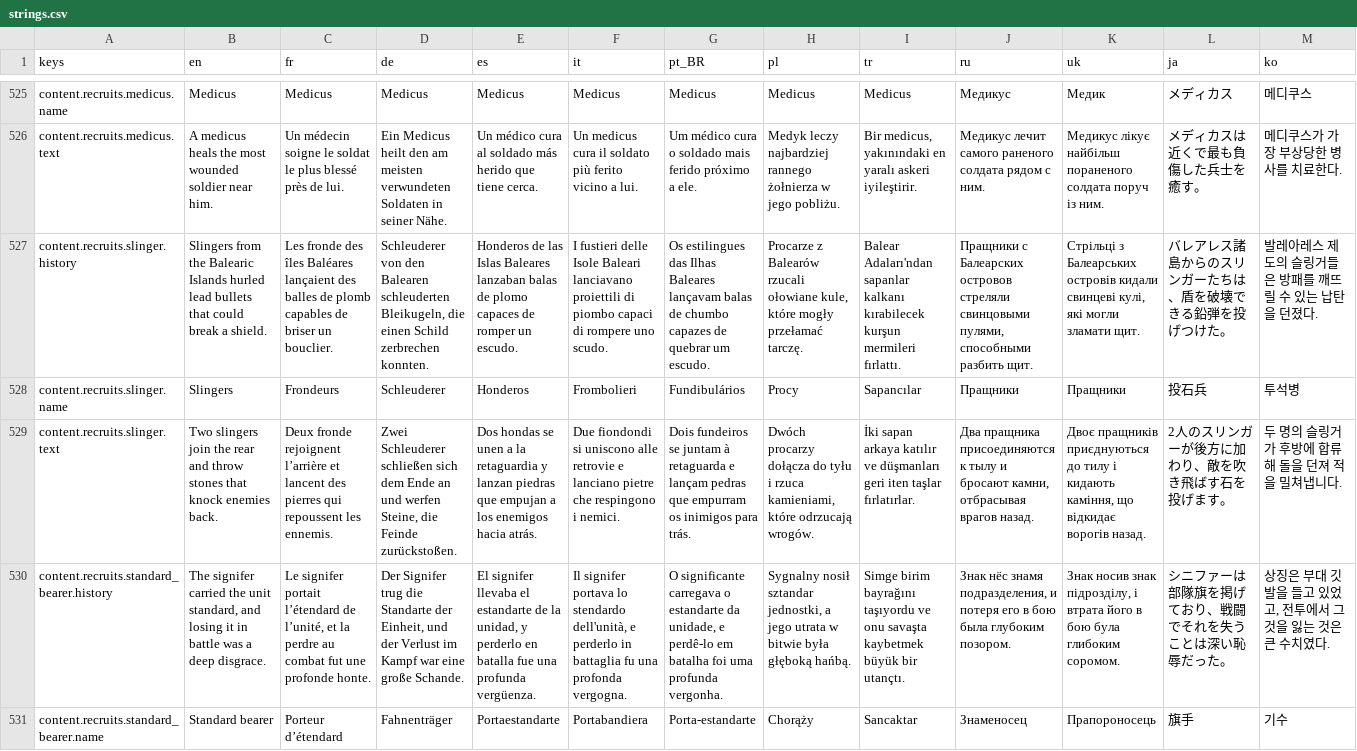
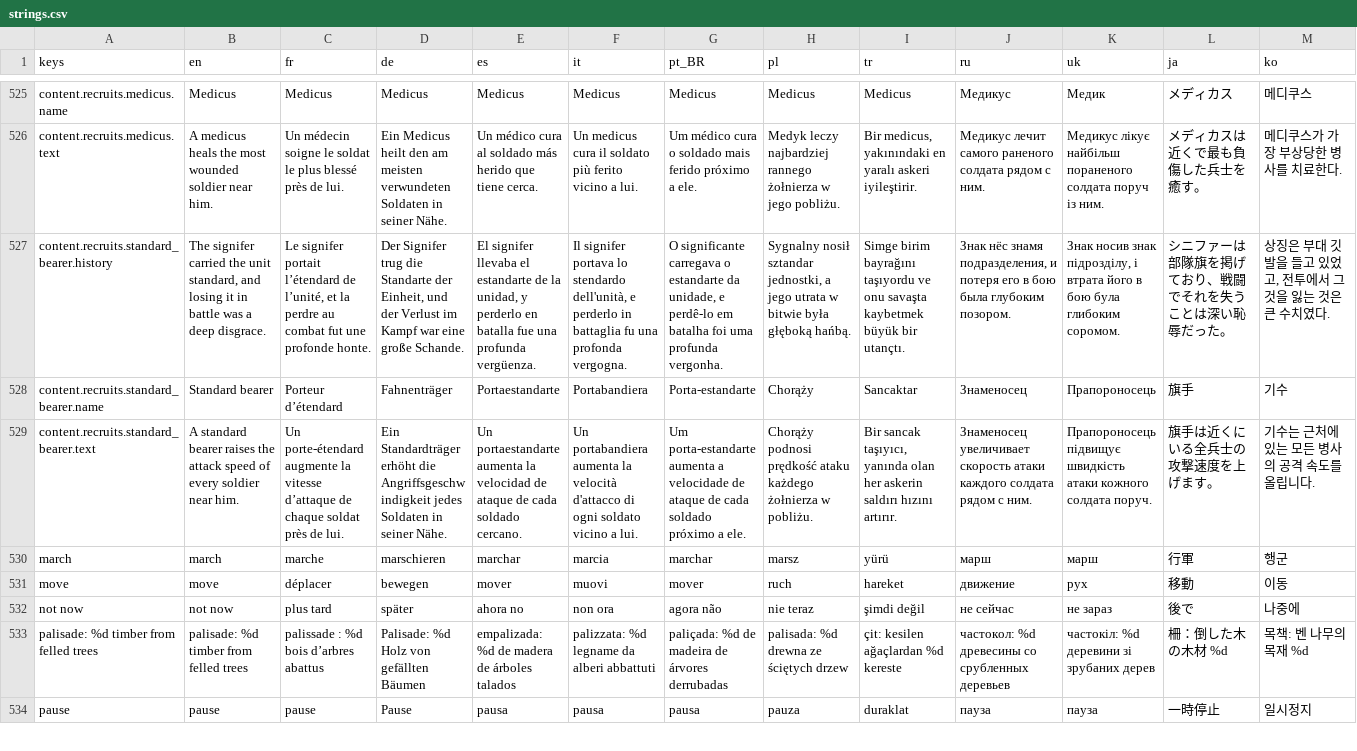
Before and after one commit to Evan260/Legionus-Maximus, a CSV file: game/translations/strings.csv, drawn as a sheet; only a part is shown, gaps mark what is left out; the shorter side is filled out with more unchanged rows; rows hold the shown columns only; the diff names each change by its address in the sheet, - before the commit and + after, or states it on an @@ line.

Commit message:
Remove the slinger recruit

```diff
--- a/game/translations/strings.csv
+++ b/game/translations/strings.csv
-row 527: content.recruits.slinger.history | Slingers from the Balearic Islands hurled lead bullets that could break a shield. | Les fronde des îles Baléares lançaient des balles de plomb capables de briser un bouclier. | Schleuderer von den Balearen schleuderten Bleikugeln, die einen Schild zerbrechen konnten. | Honderos de las Islas Baleares lanzaban balas de plomo capaces de romper un escudo. | I fustieri delle Isole Baleari lanciavano proiettili di piombo capaci di rompere uno scudo. | Os estilingues das Ilhas Baleares lançavam balas de chumbo capazes de quebrar um escudo. | Procarze z Balearów rzucali ołowiane kule, które mogły przełamać tarczę. | Balear Adaları'ndan sapanlar kalkanı kırabilecek kurşun mermileri fırlattı. | Пращники с Балеарских островов стреляли свинцовыми пулями, способными разбить щит. | Стрільці з Балеарських островів кидали свинцеві кулі, які могли зламати щит. | バレアレス諸島からのスリンガーたちは、盾を破壊できる鉛弾を投げつけた。 | 발레아레스 제도의 슬링거들은 방패를 깨뜨릴 수 있는 납탄을 던졌다.
-row 528: content.recruits.slinger.name | Slingers | Frondeurs | Schleuderer | Honderos | Frombolieri | Fundibulários | Procy | Sapancılar | Пращники | Пращники | 投石兵 | 투석병
-row 529: content.recruits.slinger.text | Two slingers join the rear and throw stones that knock enemies back. | Deux fronde rejoignent l’arrière et lancent des pierres qui repoussent les ennemis. | Zwei Schleuderer schließen sich dem Ende an und werfen Steine, die Feinde zurückstoßen. | Dos hondas se unen a la retaguardia y lanzan piedras que empujan a los enemigos hacia atrás. | Due fiondondi si uniscono alle retrovie e lanciano pietre che respingono i nemici. | Dois fundeiros se juntam à retaguarda e lançam pedras que empurram os inimigos para trás. | Dwóch procarzy dołącza do tyłu i rzuca kamieniami, które odrzucają wrogów. | İki sapan arkaya katılır ve düşmanları geri iten taşlar fırlatırlar. | Два пращника присоединяются к тылу и бросают камни, отбрасывая врагов назад. | Двоє пращників приєднуються до тилу і кидають каміння, що відкидає ворогів назад. | 2人のスリンガーが後方に加わり、敵を吹き飛ばす石を投げます。 | 두 명의 슬링거가 후방에 합류해 돌을 던져 적을 밀쳐냅니다.
```
Also changed, not shown: 16 other files.
